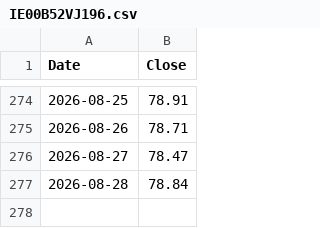
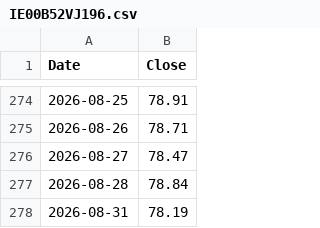
Before and after one commit to pantierra/sma, a CSV file: data/IE00B52VJ196.csv, drawn as a sheet; only a part is shown, gaps mark what is left out.

```diff
--- a/data/IE00B52VJ196.csv
+++ b/data/IE00B52VJ196.csv
@@ -277 +277,2 @@ Date,Close
 2026-08-28,78.84
+2026-08-31,78.19
```
Also changed, not shown: data/IE00BZ02LR44.csv, results.csv.
